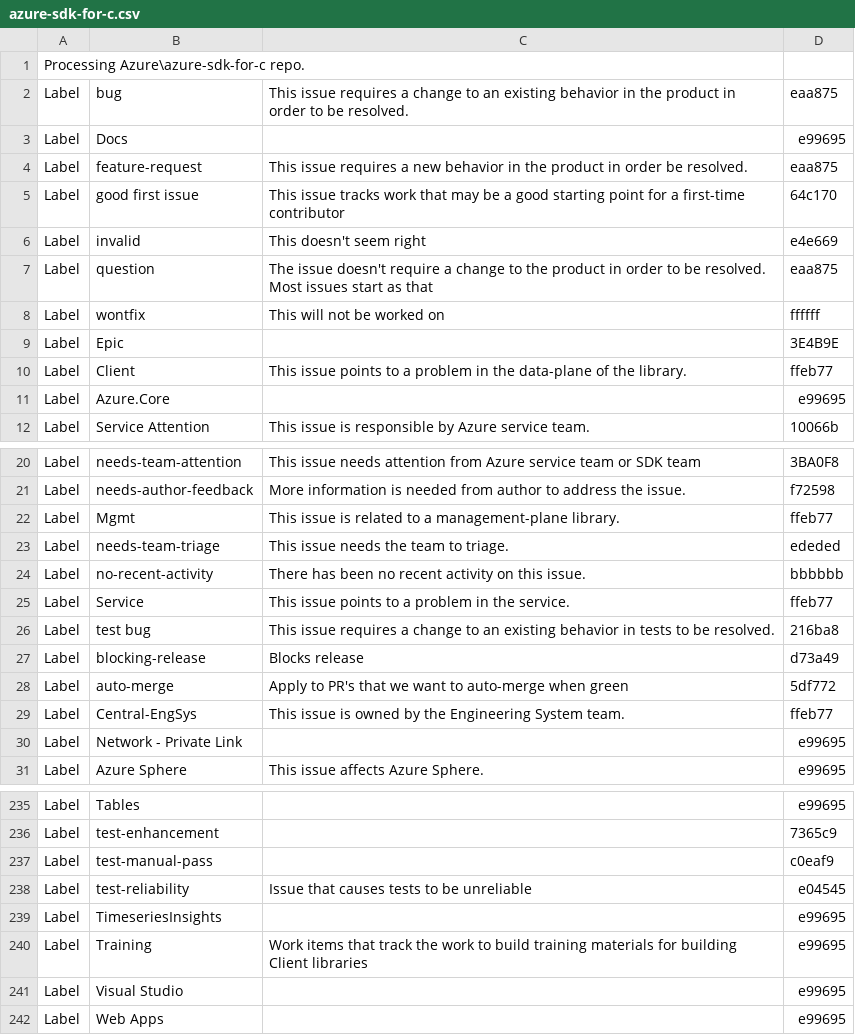
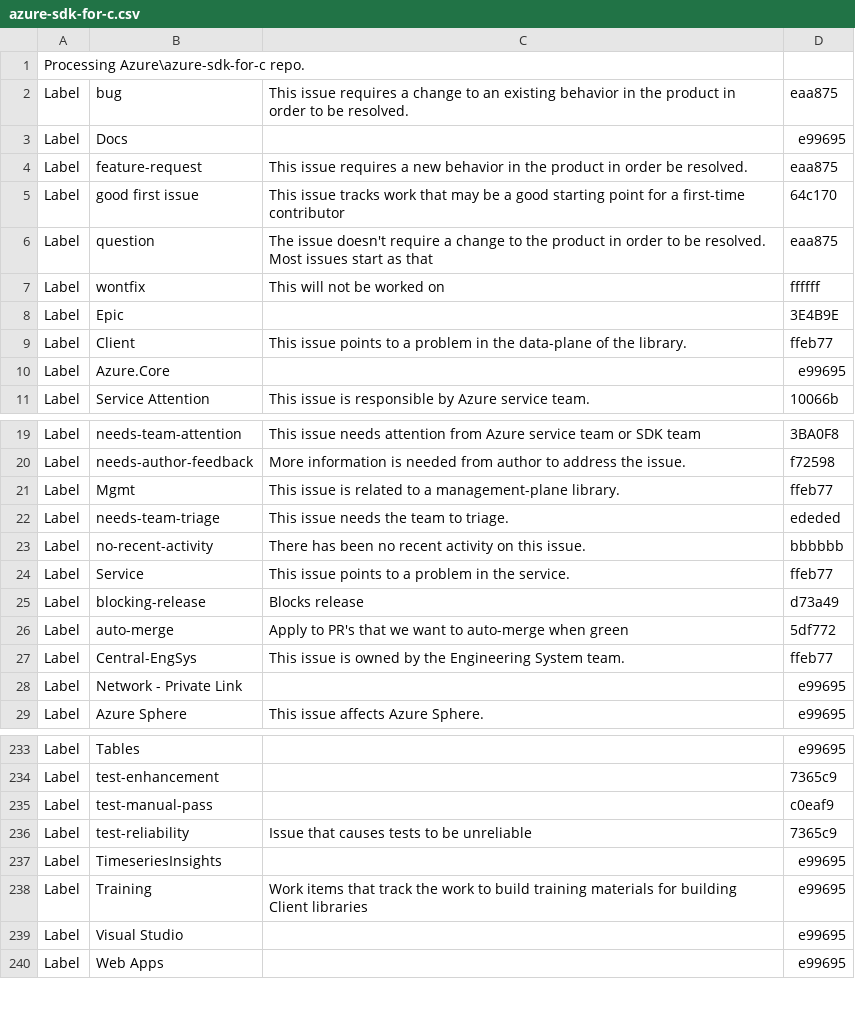
Before and after one commit to wanlwanl/wanl-fork-azure-sdk-tools, a CSV file: tools/github-labels/repository-snapshots/azure-sdk-for-c.csv, drawn as a sheet; only a part is shown, gaps mark what is left out.

Commit message:
[GitHub Labels] Onboarding Tools and Main (#1892)
The focus of these changes is to onboard the Azure SDK main and tools
repositories into common label management.

```diff
--- a/tools/github-labels/repository-snapshots/azure-sdk-for-c.csv
+++ b/tools/github-labels/repository-snapshots/azure-sdk-for-c.csv
@@ -5,3 +5,2 @@ Label,feature-request,This issue requires a new behavior in the product in order
 Label,good first issue,This issue tracks work that may be a good starting point for a first-time contributor,64c170
-Label,invalid,This doesn't seem right,e4e669
 Label,question,The issue doesn't require a change to the product in order to be resolved. Most issues start as that,eaa875
@@ -25,3 +24,2 @@ Label,no-recent-activity,There has been no recent activity on this issue.,bbbbbb
 Label,Service,This issue points to a problem in the service.,ffeb77
-Label,test bug,This issue requires a change to an existing behavior in tests to be resolved.,216ba8
 Label,blocking-release,Blocks release,d73a49
@@ -237,3 +235,3 @@ Label,test-enhancement,,7365c9
 Label,test-manual-pass,,c0eaf9
-Label,test-reliability,Issue that causes tests to be unreliable,e04545
+Label,test-reliability,Issue that causes tests to be unreliable,7365c9
 Label,TimeseriesInsights,,e99695
```
Also changed, not shown: tools/github-labels/repository-snapshots/autorest.csv, tools/github-labels/repository-snapshots/azure-sdk-for-cpp.csv, 8 other files.
